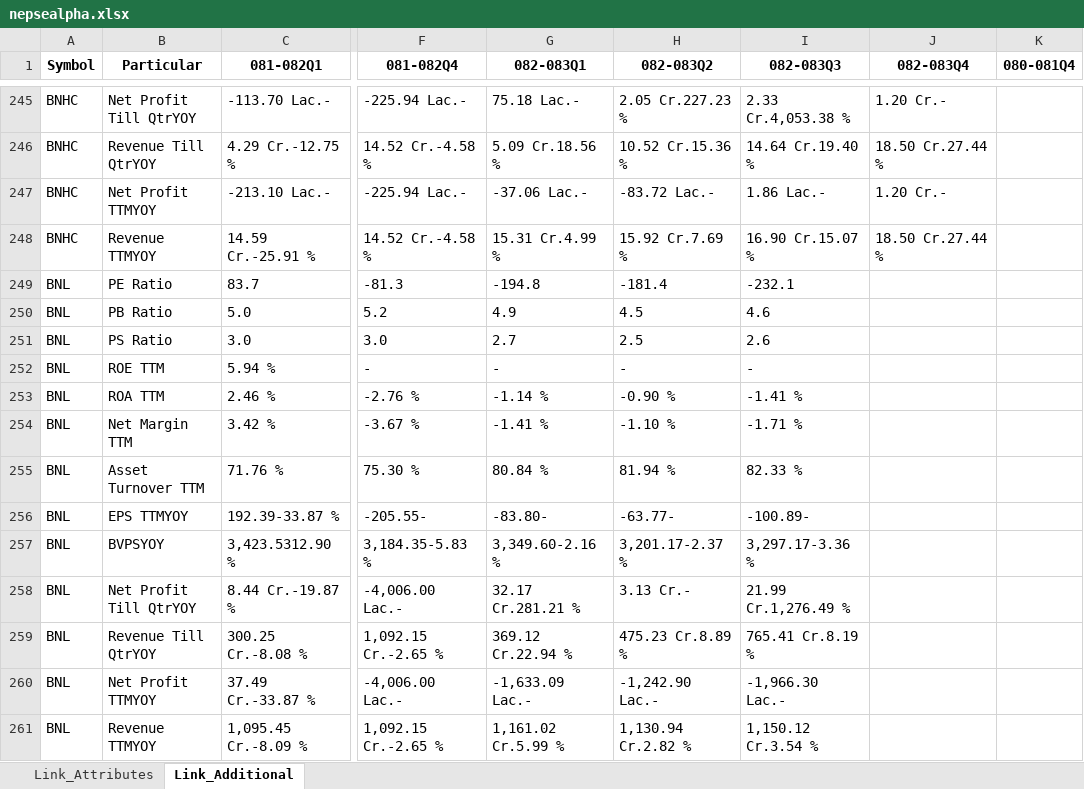
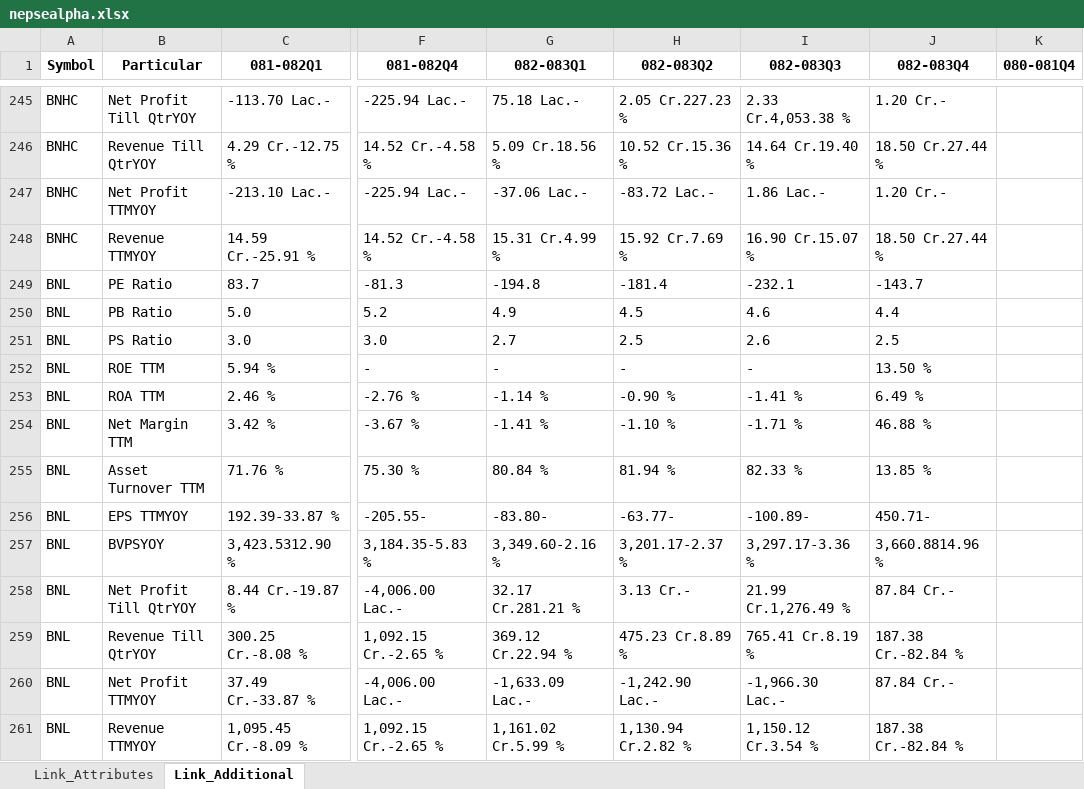
Before and after one commit to nikssspandey2000/nepsealphacrawl, an Excel workbook: nepsealpha.xlsx, sheet Link_Additional, drawn as a sheet; only a part is shown, gaps mark what is left out; values as stored, in another font and other column widths than the file's, no borders; the diff covers the shown part only; the diff names each change by its address in the sheet, - before the commit and + after, or states it on an @@ line.

```diff
--- a/nepsealpha.xlsx (sheet Link_Additional)
+++ b/nepsealpha.xlsx (sheet Link_Additional)
-J249 (082-083Q4): (empty)
+J249 (082-083Q4): -143.7
-J250 (082-083Q4): (empty)
+J250 (082-083Q4): 4.4
-J251 (082-083Q4): (empty)
+J251 (082-083Q4): 2.5
-J252 (082-083Q4): (empty)
+J252 (082-083Q4): 13.50 %
-J253 (082-083Q4): (empty)
+J253 (082-083Q4): 6.49 %
-J254 (082-083Q4): (empty)
+J254 (082-083Q4): 46.88 %
-J255 (082-083Q4): (empty)
+J255 (082-083Q4): 13.85 %
-J256 (082-083Q4): (empty)
+J256 (082-083Q4): 450.71-
-J257 (082-083Q4): (empty)
+J257 (082-083Q4): 3,660.8814.96 %
-J258 (082-083Q4): (empty)
+J258 (082-083Q4): 87.84 Cr.-
-J259 (082-083Q4): (empty)
+J259 (082-083Q4): 187.38 Cr.-82.84 %
-J260 (082-083Q4): (empty)
+J260 (082-083Q4): 87.84 Cr.-
-J261 (082-083Q4): (empty)
+J261 (082-083Q4): 187.38 Cr.-82.84 %
```
Also changed, not shown: 296 edited cells elsewhere in this sheet, sheet Link_Attributes, 4 other files.
